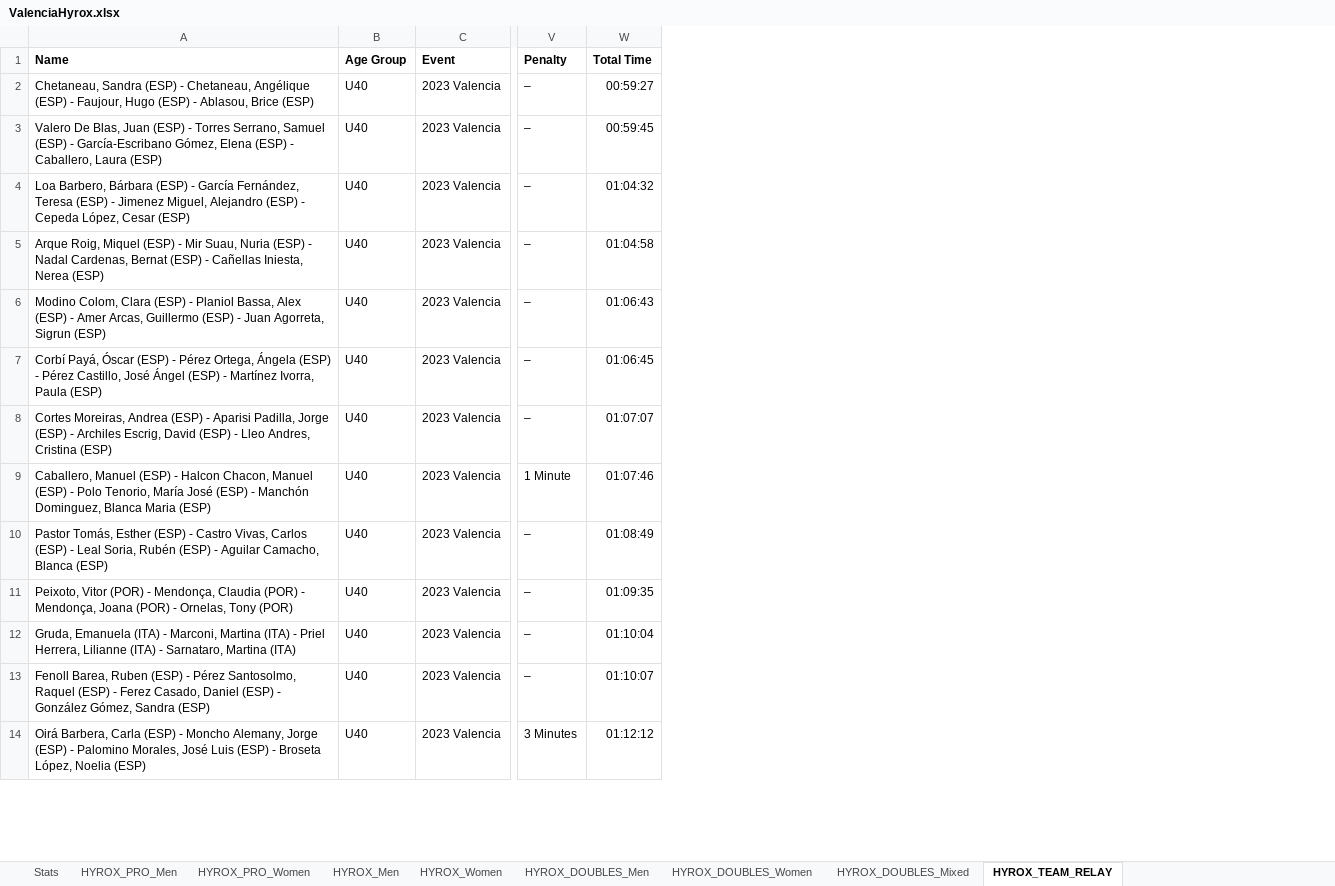
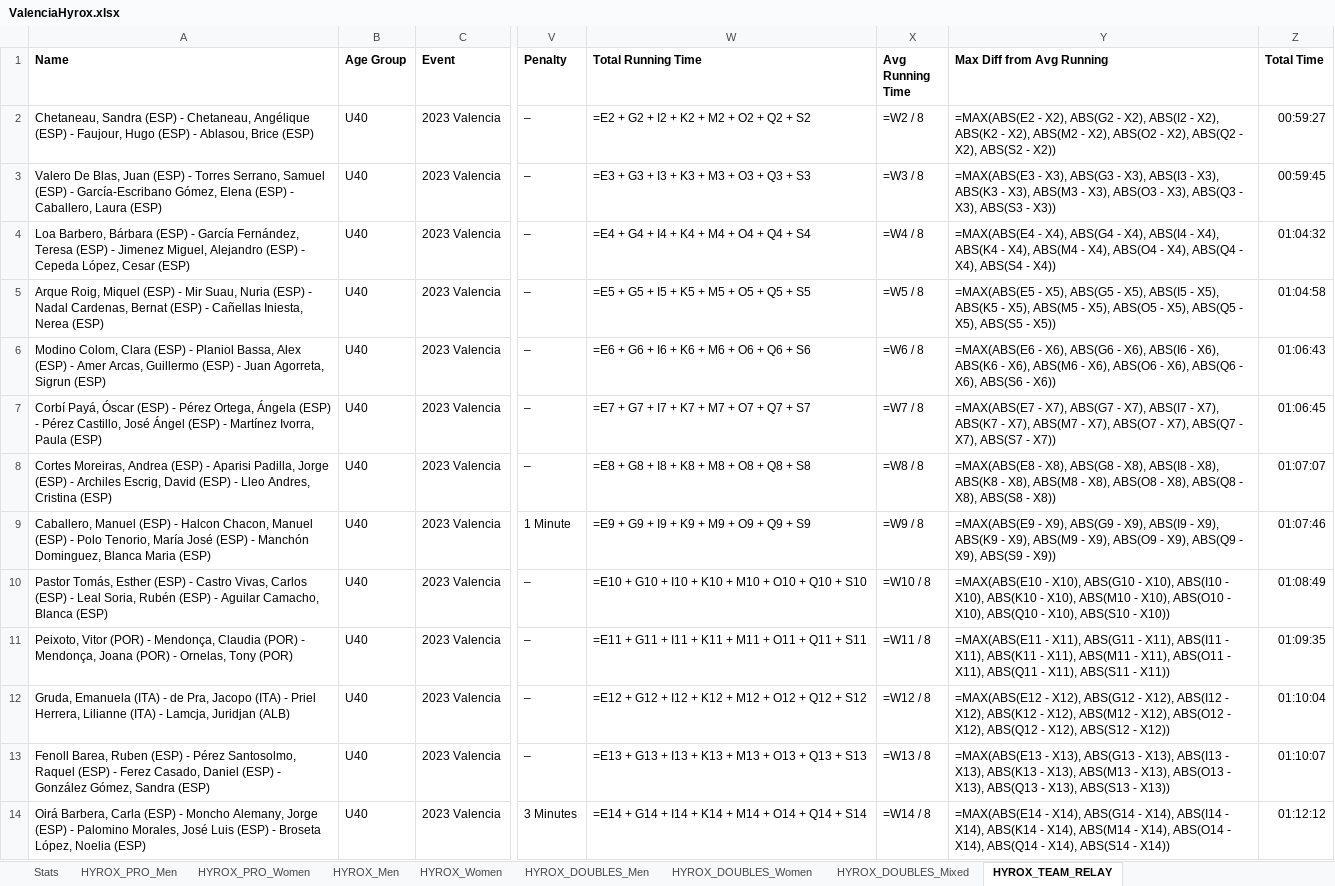
Before and after one commit to eduardo-jimenez/HyroxWebScraper, an Excel workbook: data/ValenciaHyrox.xlsx, sheet HYROX_TEAM_RELAY, drawn as a sheet; only a part is shown, gaps mark what is left out; values as stored, in another font and other column widths than the file's, no borders; formulas without a stored value are shown as written; the diff names each change by its address in the sheet, - before the commit and + after, or states it on an @@ line.

```diff
--- a/data/ValenciaHyrox.xlsx (sheet HYROX_TEAM_RELAY)
+++ b/data/ValenciaHyrox.xlsx (sheet HYROX_TEAM_RELAY)
+column W (Total Running Time), rows 2-14: =E2 + G2 + I2 + K2 + M2 + O2 + Q2 + S2 | =E3 + G3 + I3 + K3 + M3 + O3 + Q3 + S3 | =E4 + G4 + I4 + K4 + M4 + O4 + Q4 + S4 | =E5 + G5 + I5 + K5 + M5 + O5 + Q5 + S5 | =E6 + G6 + I6 + K6 + M6 + O6 + Q6 + S6 | =E7 + G7 + I7 + K7 + M7 + O7 + Q7 + S7 | =E8 + G8 + I8 + K8 + M8 + O8 + Q8 + S8 | =E9 + G9 + I9 + K9 + M9 + O9 + Q9 + S9 | =E10 + G10 + I10 + K10 + M10 + O10 + Q10 + S10 | =E11 + G11 + I11 + K11 + M11 + O11 + Q11 + S11 | =E12 + G12 + I12 + K12 + M12 + O12 + Q12 + S12 | =E13 + G13 + I13 + K13 + M13 + O13 + Q13 + S13 | =E14 + G14 + I14 + K14 + M14 + O14 + Q14 + S14
+column X (Avg Running Time), rows 2-14: =W2 / 8 | =W3 / 8 | =W4 / 8 | =W5 / 8 | =W6 / 8 | =W7 / 8 | =W8 / 8 | =W9 / 8 | =W10 / 8 | =W11 / 8 | =W12 / 8 | =W13 / 8 | =W14 / 8
+column Y (Max Diff from Avg Running), rows 2-14: =MAX(ABS(E2 - X2), ABS(G2 - X2), ABS(I2 - X2), ABS(K2 - X2), ABS(M2 - X2), ABS(O2 - X2), ABS(Q2 - X2), ABS(S2 - X2)) | =MAX(ABS(E3 - X3), ABS(G3 - X3), ABS(I3 - X3), ABS(K3 - X3), ABS(M3 - X3), ABS(O3 - X3), ABS(Q3 - X3), ABS(S3 - X3)) | =MAX(ABS(E4 - X4), ABS(G4 - X4), ABS(I4 - X4), ABS(K4 - X4), ABS(M4 - X4), ABS(O4 - X4), ABS(Q4 - X4), ABS(S4 - X4)) | =MAX(ABS(E5 - X5), ABS(G5 - X5), ABS(I5 - X5), ABS(K5 - X5), ABS(M5 - X5), ABS(O5 - X5), ABS(Q5 - X5), ABS(S5 - X5)) | =MAX(ABS(E6 - X6), ABS(G6 - X6), ABS(I6 - X6), ABS(K6 - X6), ABS(M6 - X6), ABS(O6 - X6), ABS(Q6 - X6), ABS(S6 - X6)) | =MAX(ABS(E7 - X7), ABS(G7 - X7), ABS(I7 - X7), ABS(K7 - X7), ABS(M7 - X7), ABS(O7 - X7), ABS(Q7 - X7), ABS(S7 - X7)) | =MAX(ABS(E8 - X8), ABS(G8 - X8), ABS(I8 - X8), ABS(K8 - X8), ABS(M8 - X8), ABS(O8 - X8), ABS(Q8 - X8), ABS(S8 - X8)) | =MAX(ABS(E9 - X9), ABS(G9 - X9), ABS(I9 - X9), ABS(K9 - X9), ABS(M9 - X9), ABS(O9 - X9), ABS(Q9 - X9), ABS(S9 - X9)) | =MAX(ABS(E10 - X10), ABS(G10 - X10), ABS(I10 - X10), ABS(K10 - X10), ABS(M10 - X10), ABS(O10 - X10), ABS(Q10 - X10), ABS(S10 - X10)) | =MAX(ABS(E11 - X11), ABS(G11 - X11), ABS(I11 - X11), ABS(K11 - X11), ABS(M11 - X11), ABS(O11 - X11), ABS(Q11 - X11), ABS(S11 - X11)) | =MAX(ABS(E12 - X12), ABS(G12 - X12), ABS(I12 - X12), ABS(K12 - X12), ABS(M12 - X12), ABS(O12 - X12), ABS(Q12 - X12), ABS(S12 - X12)) | =MAX(ABS(E13 - X13), ABS(G13 - X13), ABS(I13 - X13), ABS(K13 - X13), ABS(M13 - X13), ABS(O13 - X13), ABS(Q13 - X13), ABS(S13 - X13)) | =MAX(ABS(E14 - X14), ABS(G14 - X14), ABS(I14 - X14), ABS(K14 - X14), ABS(M14 - X14), ABS(O14 - X14), ABS(Q14 - X14), ABS(S14 - X14))
-A12 (Name): …(ITA) - Marconi, Martina (ITA) - Priel Herrera, Lilianne (ITA) - Sarnataro, Martina (ITA)
+A12 (Name): …(ITA) - de Pra, Jacopo (ITA) - Priel Herrera, Lilianne (ITA) - Lamcja, Juridjan (ALB)
```
Also changed, not shown: sheet Stats, sheet HYROX_PRO_Men, sheet HYROX_DOUBLES_Mixed, sheet HYROX_PRO_Women, sheet HYROX_Women, sheet HYROX_DOUBLES_Women, 2 more sheets, charts or pictures, 3 other files.
